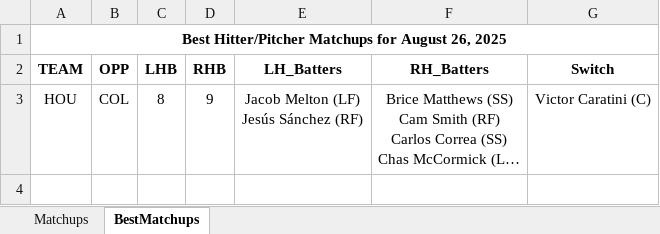
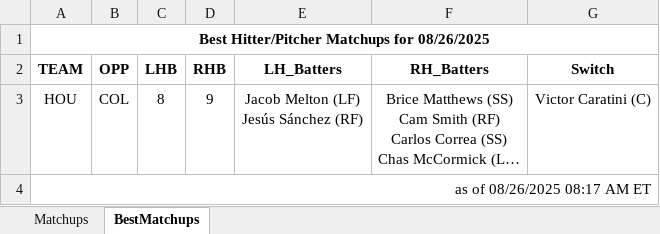
Before and after one commit to jrdogan/mlb-tools, an Excel workbook: pitcher_matchups_2025-08-26.xlsx, sheet BestMatchups, drawn as a sheet; long unchanged cells end in …; values as stored, in another font and other column widths than the file's, no borders; conditional formats not drawn; the diff names each change by its address in the sheet, - before the commit and + after, or states it on an @@ line.

Commit message:
Update pitcher_matchups_2025-08-26.xlsx

```diff
--- a/pitcher_matchups_2025-08-26.xlsx (sheet BestMatchups)
+++ b/pitcher_matchups_2025-08-26.xlsx (sheet BestMatchups)
-A1 (TEAM): …Matchups for August 26, 2025
+A1 (TEAM): …Matchups for 08/26/2025
+row 4: as of 08/26/2025 08:17 AM ET
```
Also changed, not shown: sheet Matchups.
